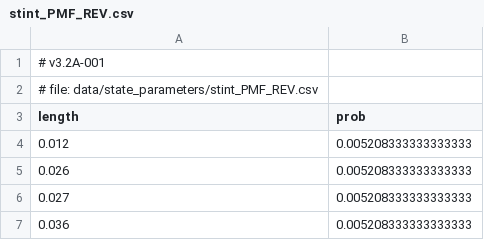
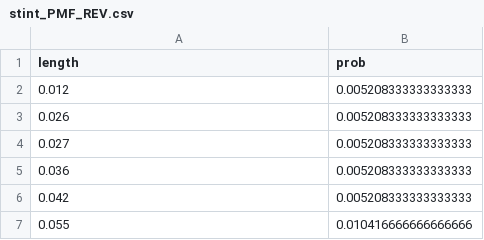
Before and after one commit to GVCUTV/BK_ASF, a CSV file: data/state_parameters/stint_PMF_REV.csv, drawn as a sheet; only a part is shown; the shorter side is filled out with more unchanged rows; the diff names each change by its address in the sheet, - before the commit and + after, or states it on an @@ line.

```diff
--- a/data/state_parameters/stint_PMF_REV.csv
+++ b/data/state_parameters/stint_PMF_REV.csv
-row 1: # v3.2A-001
-row 2: # file: data/state_parameters/stint_PMF_REV.csv
```
Also changed, not shown: data/state_parameters/matrix_P.csv, data/state_parameters/stint_PMF_DEV.csv, 3 other files.
